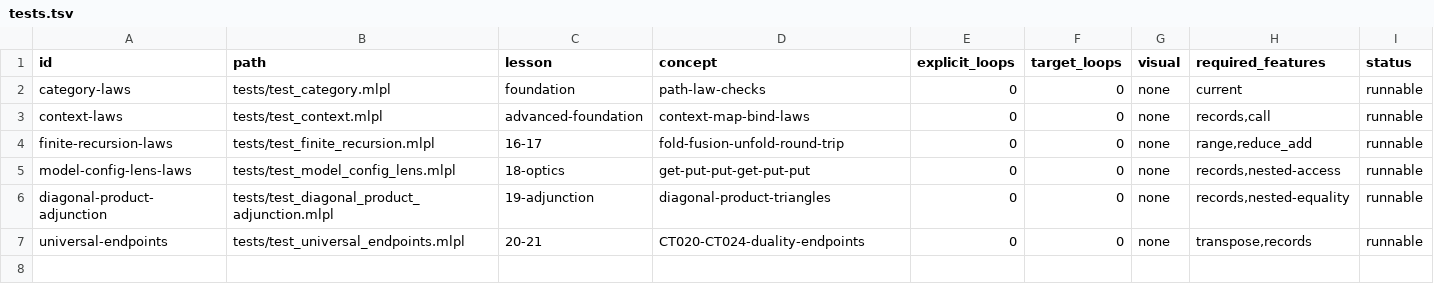
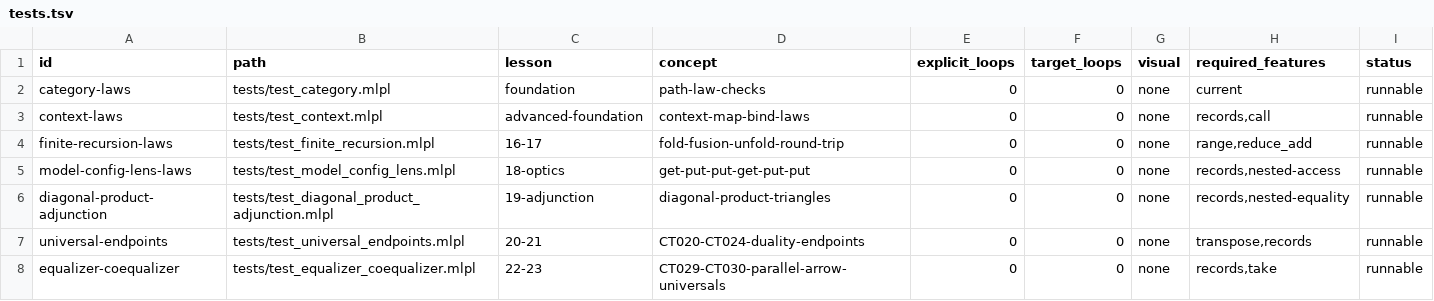
Before and after one commit to sw-ml-study/demo-category-theory, a TSV file: catalog/tests.tsv, drawn as a sheet.

Commit message:
Add equalizer and coequalizer lessons
Implement CT029-CT030 with parallel finite function tables. Compute the maximal agreeing equalizer subset and a bounded transitive coequalizer quotient; verify universal factorization and expose invalid mediators. Add documented helpers, law tests, narrated CLI/web demos, generated SVG previews, README/catalog integration, and inventory/capability/research boundaries without claiming generic quotient construction.

```diff
--- a/catalog/tests.tsv
+++ b/catalog/tests.tsv
@@ -7 +7,2 @@ diagonal-product-adjunction	tests/test_diagonal_product_adjunction.mlpl	19-adjun
 universal-endpoints	tests/test_universal_endpoints.mlpl	20-21	CT020-CT024-duality-endpoints	0	0	none	transpose,records	runnable
+equalizer-coequalizer	tests/test_equalizer_coequalizer.mlpl	22-23	CT029-CT030-parallel-arrow-universals	0	0	none	records,take	runnable
```
Also changed, not shown: catalog/demos.tsv, 22 other files.
